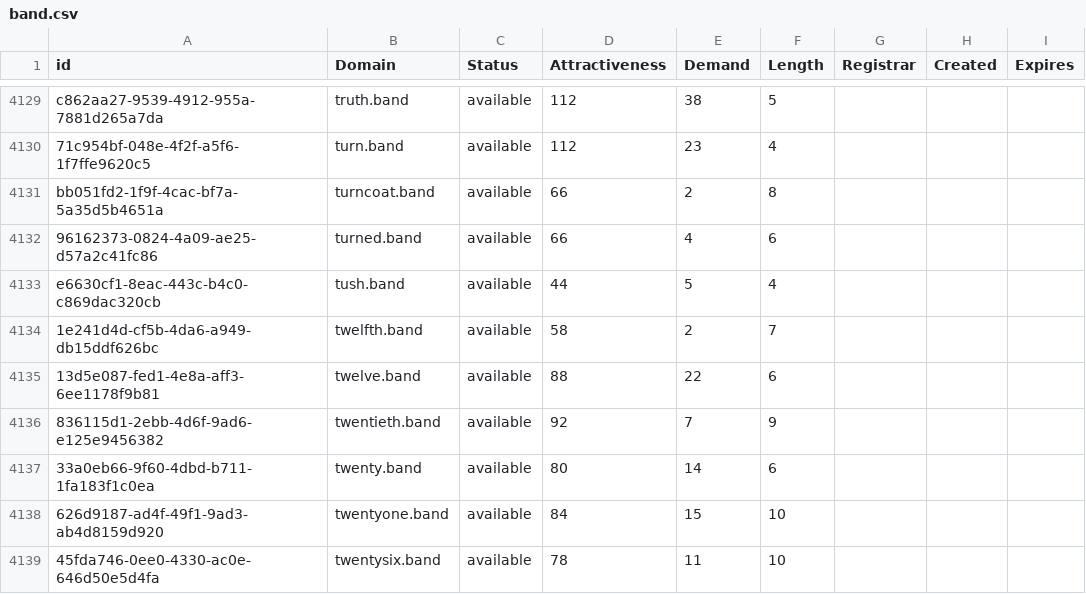
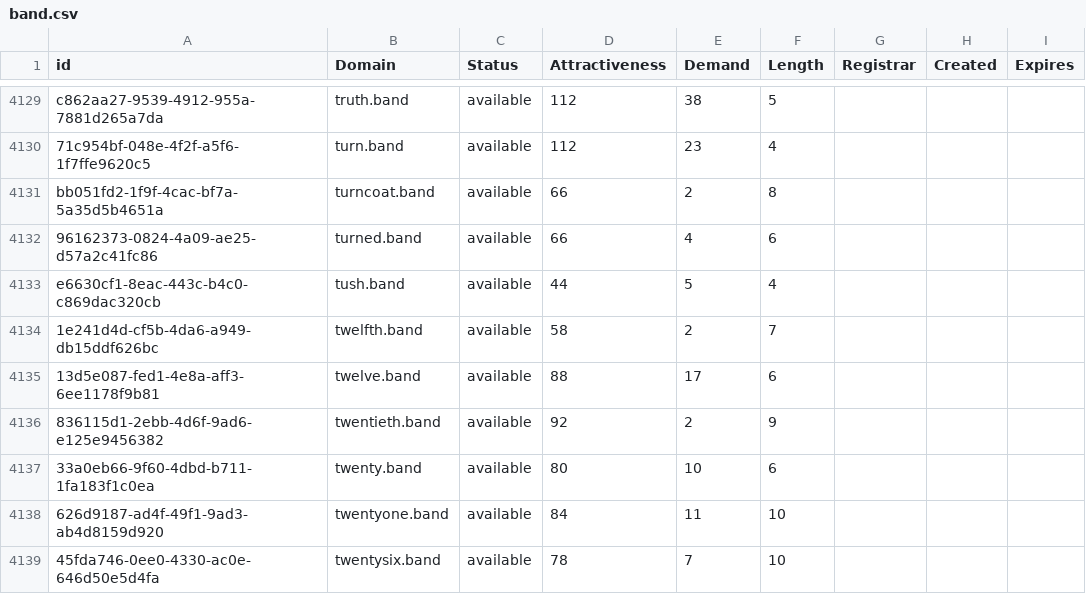
Before and after one commit to UniqueDomains/band-oneword-domains, a CSV file: band.csv, drawn as a sheet; only a part is shown, gaps mark what is left out; the diff covers the shown part only.

Commit message:
Domains update

```diff
--- a/band.csv
+++ b/band.csv
@@ -4134,6 +4134,6 @@ e6630cf1-8eac-443c-b4c0-c869dac320cb,tush.band,available,44,5,4,,,
 1e241d4d-cf5b-4da6-a949-db15ddf626bc,twelfth.band,available,58,2,7,,,
-13d5e087-fed1-4e8a-aff3-6ee1178f9b81,twelve.band,available,88,22,6,,,
-836115d1-2ebb-4d6f-9ad6-e125e9456382,twentieth.band,available,92,7,9,,,
-33a0eb66-9f60-4dbd-b711-1fa183f1c0ea,twenty.band,available,80,14,6,,,
-626d9187-ad4f-49f1-9ad3-ab4d8159d920,twentyone.band,available,84,15,10,,,
-45fda746-0ee0-4330-ac0e-646d50e5d4fa,twentysix.band,available,78,11,10,,,
+13d5e087-fed1-4e8a-aff3-6ee1178f9b81,twelve.band,available,88,17,6,,,
+836115d1-2ebb-4d6f-9ad6-e125e9456382,twentieth.band,available,92,2,9,,,
+33a0eb66-9f60-4dbd-b711-1fa183f1c0ea,twenty.band,available,80,10,6,,,
+626d9187-ad4f-49f1-9ad3-ab4d8159d920,twentyone.band,available,84,11,10,,,
+45fda746-0ee0-4330-ac0e-646d50e5d4fa,twentysix.band,available,78,7,10,,,
```
Also changed, not shown: 39 edited cells elsewhere in this file, 2 other files.
